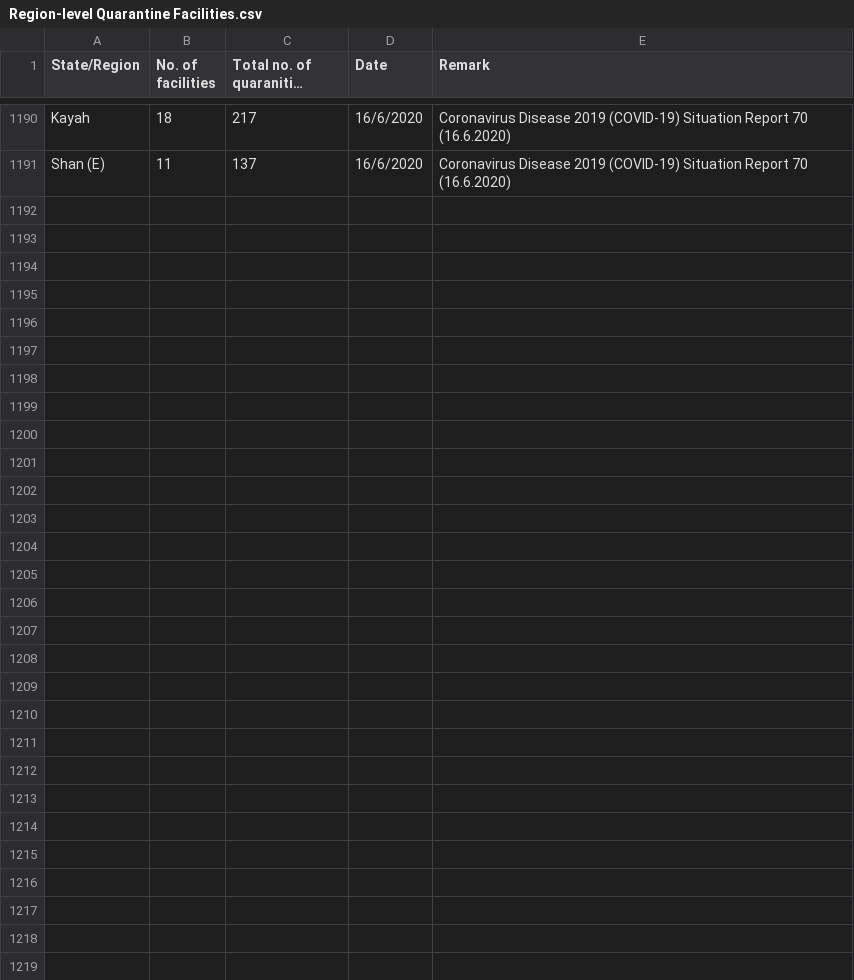
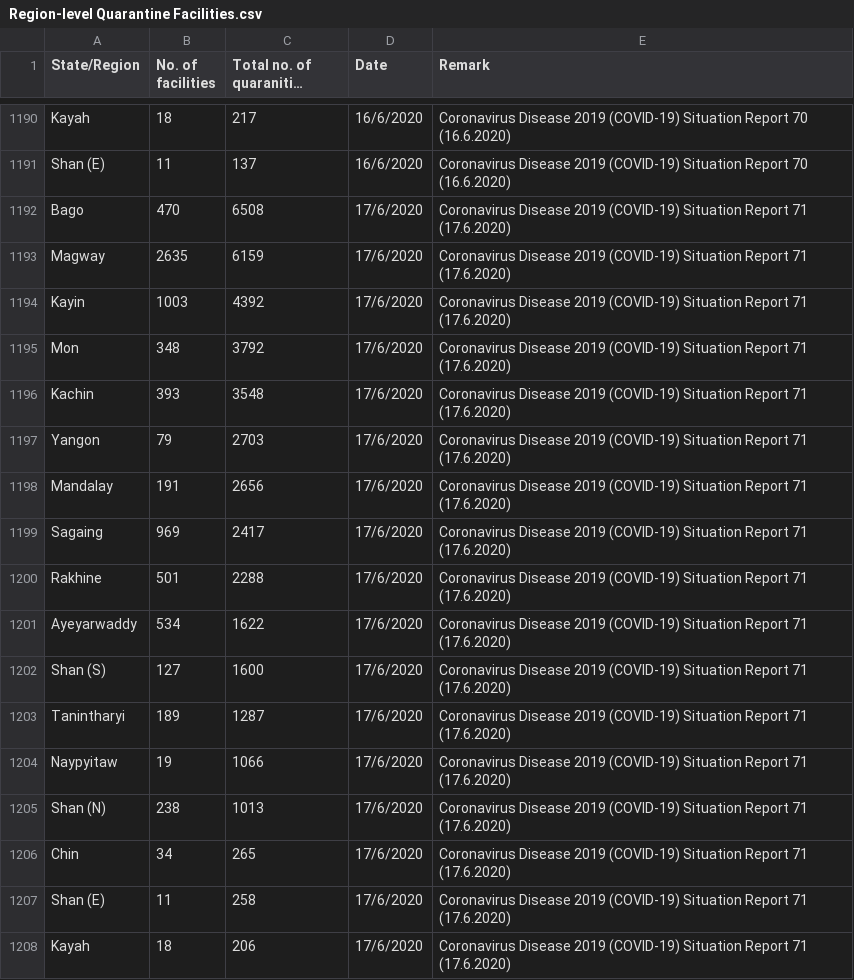
Before and after one commit to alexsnow348/myanmar-covid19-data, a CSV file: Region-level Quarantine Facilities.csv, drawn as a sheet; only a part is shown, gaps mark what is left out; long unchanged cells end in …; the diff names each change by its address in the sheet, - before the commit and + after, or states it on an @@ line.

Commit message:
Add files via upload

```diff
--- a/Region-level Quarantine Facilities.csv
+++ b/Region-level Quarantine Facilities.csv
+row 1192: Bago | 470 | 6508 | 17/6/2020 | Coronavirus Disease 2019 (COVID-19) Situation Report 71 (17.6.2020)
+row 1193: Magway | 2635 | 6159 | 17/6/2020 | Coronavirus Disease 2019 (COVID-19) Situation Report 71 (17.6.2020)
+row 1194: Kayin | 1003 | 4392 | 17/6/2020 | Coronavirus Disease 2019 (COVID-19) Situation Report 71 (17.6.2020)
+row 1195: Mon | 348 | 3792 | 17/6/2020 | Coronavirus Disease 2019 (COVID-19) Situation Report 71 (17.6.2020)
+row 1196: Kachin | 393 | 3548 | 17/6/2020 | Coronavirus Disease 2019 (COVID-19) Situation Report 71 (17.6.2020)
+row 1197: Yangon | 79 | 2703 | 17/6/2020 | Coronavirus Disease 2019 (COVID-19) Situation Report 71 (17.6.2020)
+row 1198: Mandalay | 191 | 2656 | 17/6/2020 | Coronavirus Disease 2019 (COVID-19) Situation Report 71 (17.6.2020)
+row 1199: Sagaing | 969 | 2417 | 17/6/2020 | Coronavirus Disease 2019 (COVID-19) Situation Report 71 (17.6.2020)
+row 1200: Rakhine | 501 | 2288 | 17/6/2020 | Coronavirus Disease 2019 (COVID-19) Situation Report 71 (17.6.2020)
+row 1201: Ayeyarwaddy | 534 | 1622 | 17/6/2020 | Coronavirus Disease 2019 (COVID-19) Situation Report 71 (17.6.2020)
+row 1202: Shan (S) | 127 | 1600 | 17/6/2020 | Coronavirus Disease 2019 (COVID-19) Situation Report 71 (17.6.2020)
+row 1203: Tanintharyi | 189 | 1287 | 17/6/2020 | Coronavirus Disease 2019 (COVID-19) Situation Report 71 (17.6.2020)
+row 1204: Naypyitaw | 19 | 1066 | 17/6/2020 | Coronavirus Disease 2019 (COVID-19) Situation Report 71 (17.6.2020)
+row 1205: Shan (N) | 238 | 1013 | 17/6/2020 | Coronavirus Disease 2019 (COVID-19) Situation Report 71 (17.6.2020)
+row 1206: Chin | 34 | 265 | 17/6/2020 | Coronavirus Disease 2019 (COVID-19) Situation Report 71 (17.6.2020)
+row 1207: Shan (E) | 11 | 258 | 17/6/2020 | Coronavirus Disease 2019 (COVID-19) Situation Report 71 (17.6.2020)
+row 1208: Kayah | 18 | 206 | 17/6/2020 | Coronavirus Disease 2019 (COVID-19) Situation Report 71 (17.6.2020)
```
